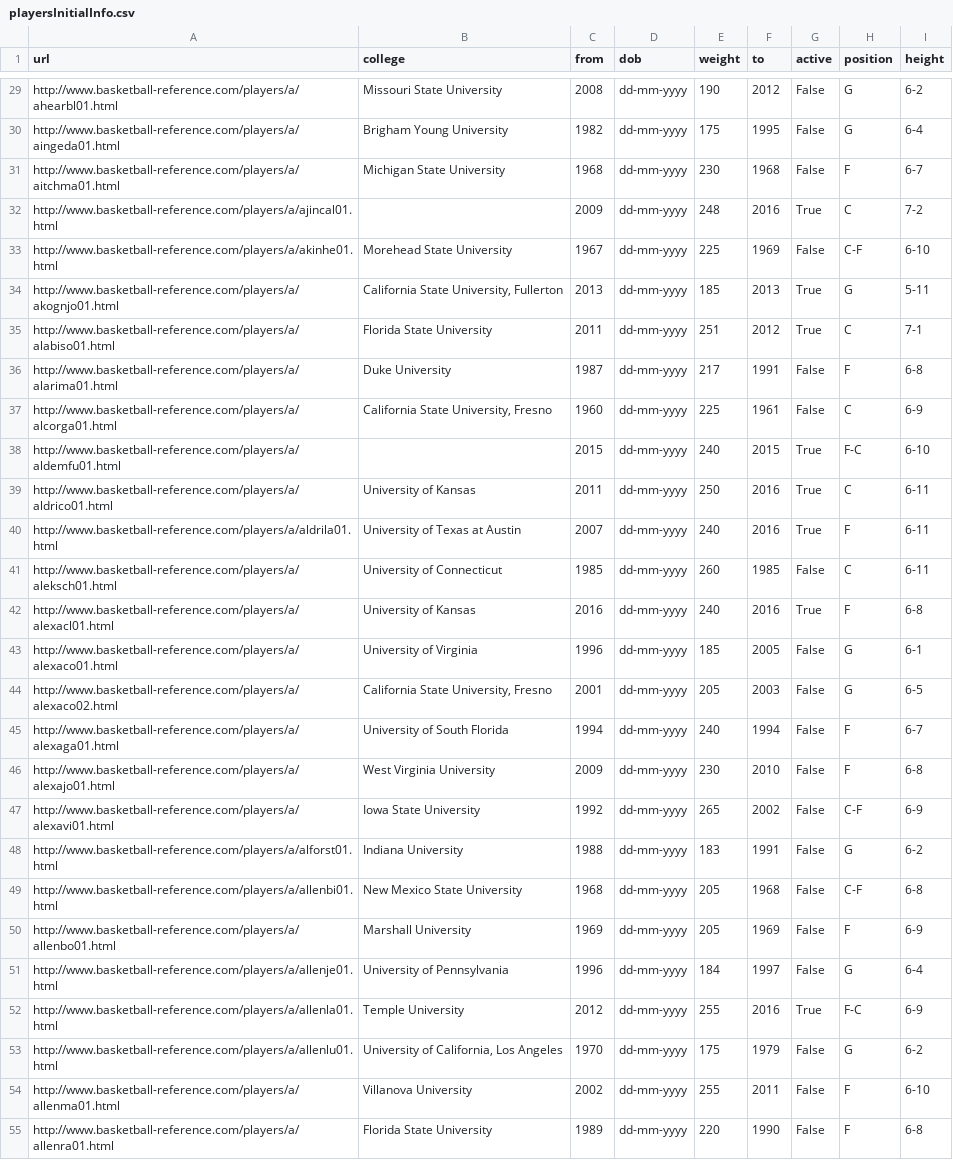
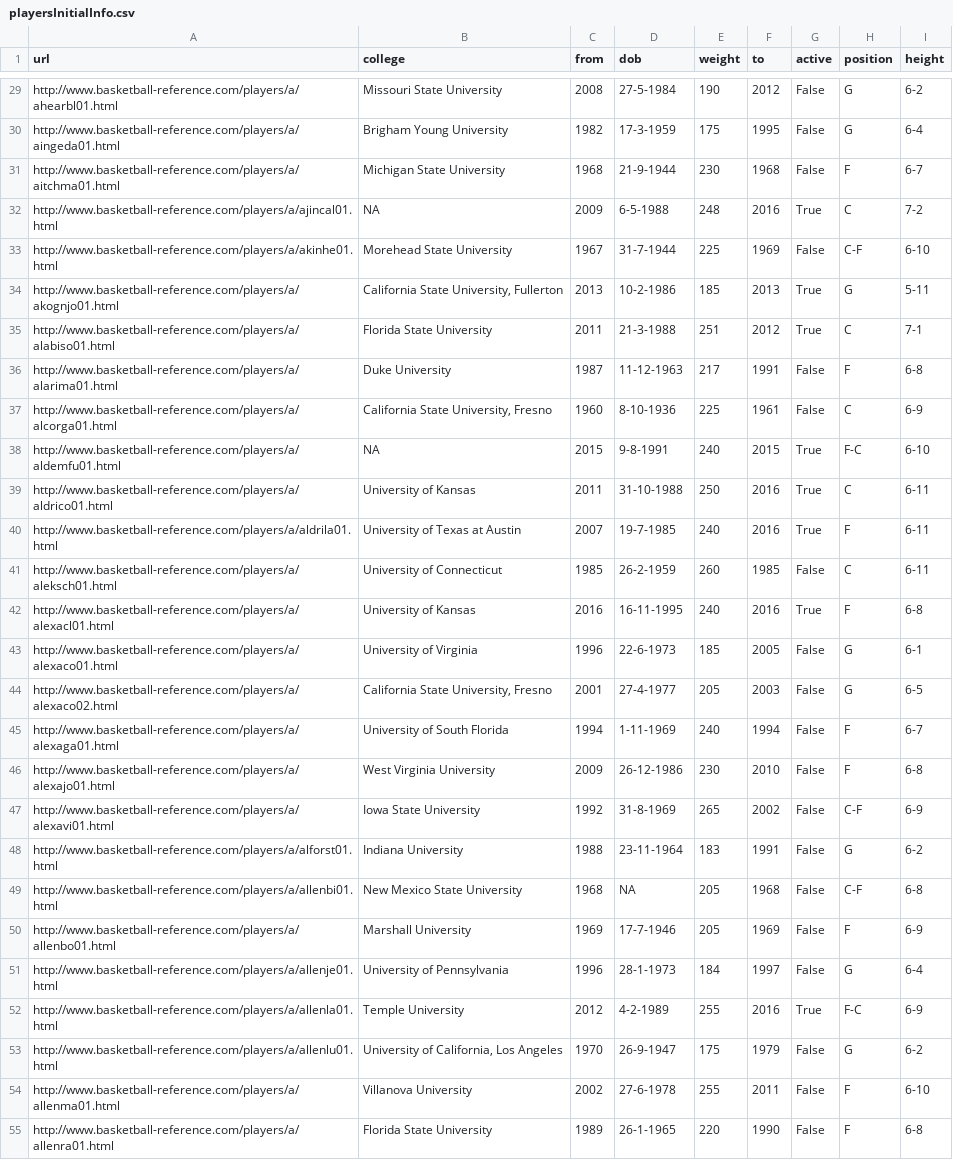
Before and after one commit to Edpearsonjr/howba, a CSV file: src/gp1/data/csv/playersInitialInfo.csv, drawn as a sheet; only a part is shown, gaps mark what is left out; the diff covers the shown part only; the diff names each change by its address in the sheet, - before the commit and + after, or states it on an @@ line.

```diff
--- a/src/gp1/data/csv/playersInitialInfo.csv
+++ b/src/gp1/data/csv/playersInitialInfo.csv
-D29 (dob): dd-mm-yyyy
+D29 (dob): 27-5-1984
-D30 (dob): dd-mm-yyyy
+D30 (dob): 17-3-1959
-D31 (dob): dd-mm-yyyy
+D31 (dob): 21-9-1944
-B32 (college): (empty)
+B32 (college): NA
-D32 (dob): dd-mm-yyyy
+D32 (dob): 6-5-1988
-D33 (dob): dd-mm-yyyy
+D33 (dob): 31-7-1944
-D34 (dob): dd-mm-yyyy
+D34 (dob): 10-2-1986
-D35 (dob): dd-mm-yyyy
+D35 (dob): 21-3-1988
-D36 (dob): dd-mm-yyyy
+D36 (dob): 11-12-1963
-D37 (dob): dd-mm-yyyy
+D37 (dob): 8-10-1936
-B38 (college): (empty)
+B38 (college): NA
-D38 (dob): dd-mm-yyyy
+D38 (dob): 9-8-1991
-D39 (dob): dd-mm-yyyy
+D39 (dob): 31-10-1988
-D40 (dob): dd-mm-yyyy
+D40 (dob): 19-7-1985
-D41 (dob): dd-mm-yyyy
+D41 (dob): 26-2-1959
-D42 (dob): dd-mm-yyyy
+D42 (dob): 16-11-1995
-D43 (dob): dd-mm-yyyy
+D43 (dob): 22-6-1973
-D44 (dob): dd-mm-yyyy
+D44 (dob): 27-4-1977
-D45 (dob): dd-mm-yyyy
+D45 (dob): 1-11-1969
-D46 (dob): dd-mm-yyyy
+D46 (dob): 26-12-1986
-D47 (dob): dd-mm-yyyy
+D47 (dob): 31-8-1969
-D48 (dob): dd-mm-yyyy
+D48 (dob): 23-11-1964
-D49 (dob): dd-mm-yyyy
+D49 (dob): NA
-D50 (dob): dd-mm-yyyy
+D50 (dob): 17-7-1946
-D51 (dob): dd-mm-yyyy
+D51 (dob): 28-1-1973
-D52 (dob): dd-mm-yyyy
+D52 (dob): 4-2-1989
-D53 (dob): dd-mm-yyyy
+D53 (dob): 26-9-1947
-D54 (dob): dd-mm-yyyy
+D54 (dob): 27-6-1978
-D55 (dob): dd-mm-yyyy
+D55 (dob): 26-1-1965
```
Also changed, not shown: 131 edited cells elsewhere in this file, 2 other files.
